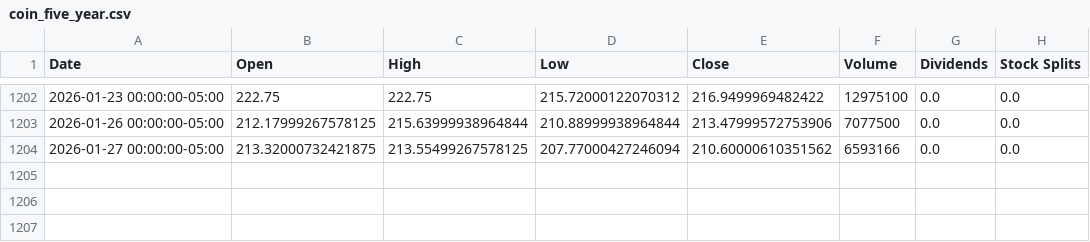
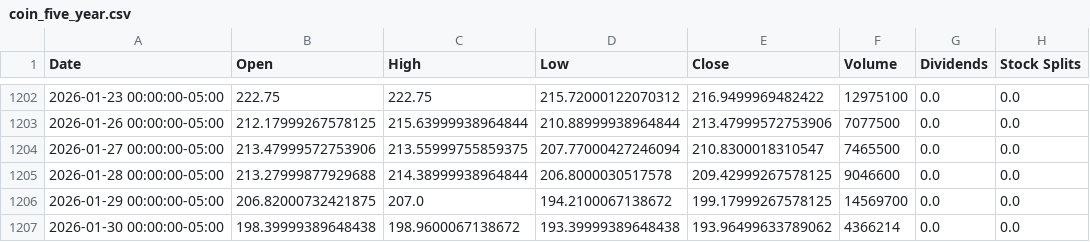
Before and after one commit to pcostasgr/DollarBill, a CSV file: data/coin_five_year.csv, drawn as a sheet; only a part is shown, gaps mark what is left out.

Commit message:
Data

```diff
--- a/data/coin_five_year.csv
+++ b/data/coin_five_year.csv
@@ -1203,2 +1203,5 @@ Date,Open,High,Low,Close,Volume,Dividends,Stock Splits
 2026-01-26 00:00:00-05:00,212.17999267578125,215.63999938964844,210.88999938964844,213.47999572753906,7077500,0.0,0.0
-2026-01-27 00:00:00-05:00,213.32000732421875,213.55499267578125,207.77000427246094,210.60000610351562,6593166,0.0,0.0
+2026-01-27 00:00:00-05:00,213.47999572753906,213.55999755859375,207.77000427246094,210.8300018310547,7465500,0.0,0.0
+2026-01-28 00:00:00-05:00,213.27999877929688,214.38999938964844,206.8000030517578,209.42999267578125,9046600,0.0,0.0
+2026-01-29 00:00:00-05:00,206.82000732421875,207.0,194.2100067138672,199.17999267578125,14569700,0.0,0.0
+2026-01-30 00:00:00-05:00,198.39999389648438,198.9600067138672,193.39999389648438,193.96499633789062,4366214,0.0,0.0
```
Also changed, not shown: data/aapl_five_year.csv, data/meta_five_year.csv, 44 other files.
